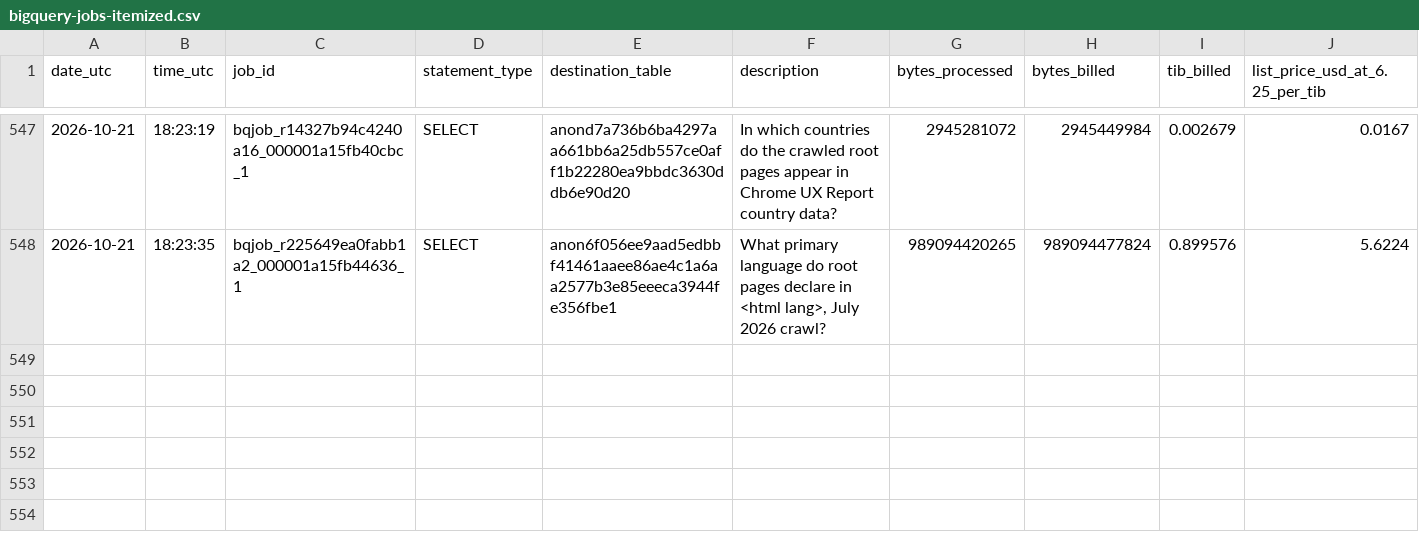
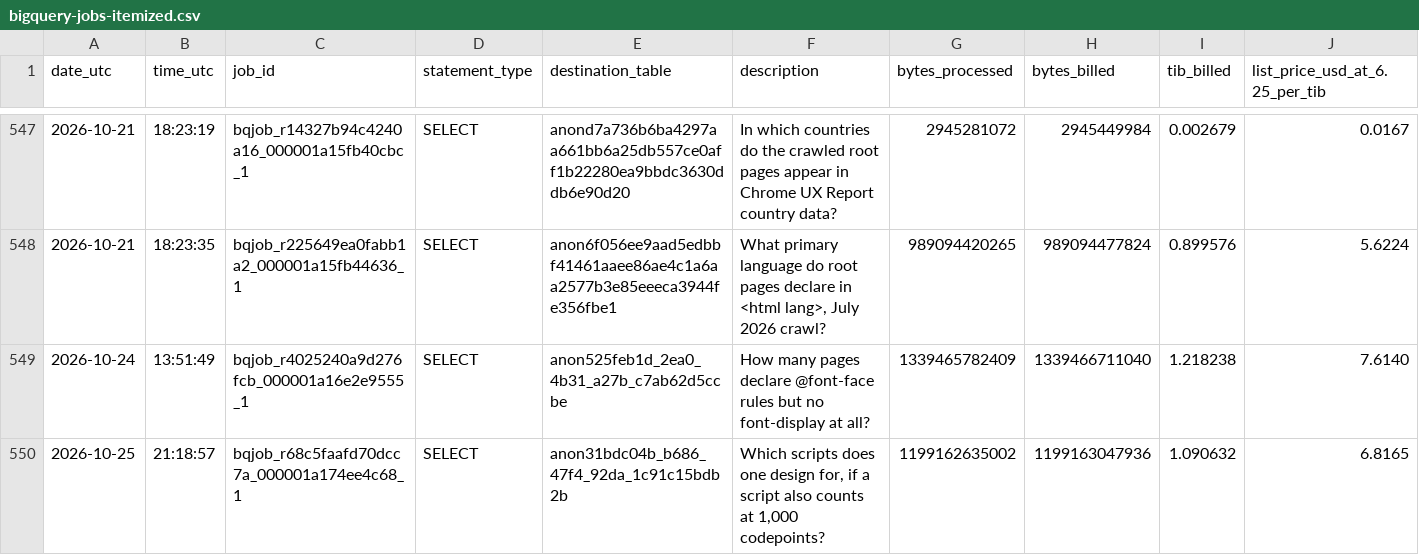
Before and after one commit to charlesberret/fonts-2026-analysis, a CSV file: expenses/bigquery-jobs-itemized.csv, drawn as a sheet; only a part is shown, gaps mark what is left out.

```diff
--- a/expenses/bigquery-jobs-itemized.csv
+++ b/expenses/bigquery-jobs-itemized.csv
@@ -548 +548,3 @@ date_utc,time_utc,job_id,statement_type,destination_table,description,bytes_proc
 2026-10-21,18:23:35,bqjob_r225649ea0fabb1a2_000001a15fb44636_1,SELECT,anon6f056ee9aad5edbbf41461aaee86ae4c1a6aa2577b3e85eeeca3944fe356fbe1,"What primary language do root pages declare in <html lang>, July 2026 crawl?",989094420265,989094477824,0.899576,5.6224
+2026-10-24,13:51:49,bqjob_r4025240a9d276fcb_000001a16e2e9555_1,SELECT,anon525feb1d_2ea0_4b31_a27b_c7ab62d5ccbe,How many pages declare @font-face rules but no font-display at all?,1339465782409,1339466711040,1.218238,7.6140
+2026-10-25,21:18:57,bqjob_r68c5faafd70dcc7a_000001a174ee4c68_1,SELECT,anon31bdc04b_b686_47f4_92da_1c91c15bdb2b,"Which scripts does one design for, if a script also counts at 1,000 codepoints?",1199162635002,1199163047936,1.090632,6.8165
```
Also changed, not shown: expenses/bigquery-daily-summary.csv, expenses/bq-export-manifest.csv, 28 other files.
